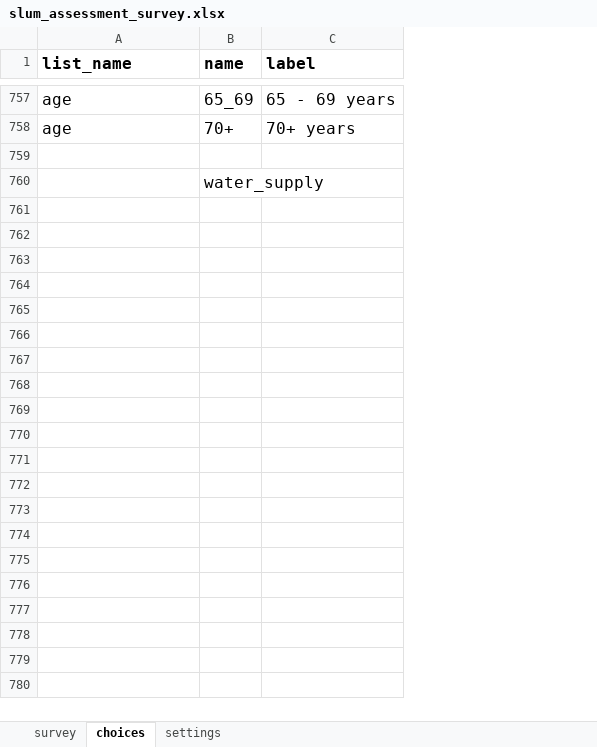
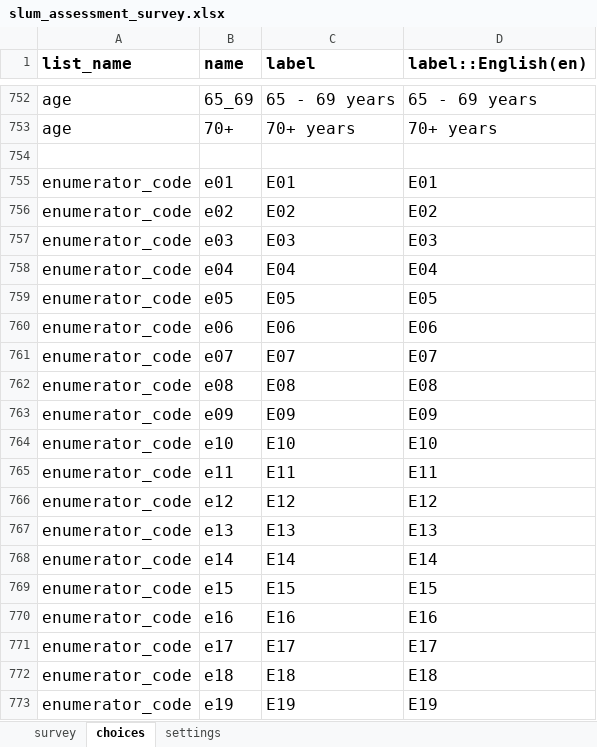
Before and after one commit to hotosm/field-tm, an Excel workbook: docs/example-xlsforms/slum_assessment_survey.xlsx, sheet choices, drawn as a sheet; only a part is shown, gaps mark what is left out; values as stored, in another font and other column widths than the file's, no borders; charts and pictures not drawn; removed rows and columns are numbered as before the commit, all else as after; the diff covers the shown part only; the diff names each change by its address in the sheet, - before the commit and + after, or states it on an @@ line.

Commit message:
docs: add freetown and mwanza to timeline, update example xlsforms

```diff
--- a/docs/example-xlsforms/slum_assessment_survey.xlsx (sheet choices)
+++ b/docs/example-xlsforms/slum_assessment_survey.xlsx (sheet choices)
+column D (label::English(en)), rows 752-753: 65 - 69 years | 70+ years
-row 760:  | water_supply
+row 755: enumerator_code | e01 | E01 | E01
+row 756: enumerator_code | e02 | E02 | E02
+row 757: enumerator_code | e03 | E03 | E03
+row 758: enumerator_code | e04 | E04 | E04
+row 759: enumerator_code | e05 | E05 | E05
+row 760: enumerator_code | e06 | E06 | E06
+row 761: enumerator_code | e07 | E07 | E07
+row 762: enumerator_code | e08 | E08 | E08
+row 763: enumerator_code | e09 | E09 | E09
+row 764: enumerator_code | e10 | E10 | E10
+row 765: enumerator_code | e11 | E11 | E11
+row 766: enumerator_code | e12 | E12 | E12
+row 767: enumerator_code | e13 | E13 | E13
+row 768: enumerator_code | e14 | E14 | E14
+row 769: enumerator_code | e15 | E15 | E15
+row 770: enumerator_code | e16 | E16 | E16
+row 771: enumerator_code | e17 | E17 | E17
+row 772: enumerator_code | e18 | E18 | E18
+row 773: enumerator_code | e19 | E19 | E19
```
Also changed, not shown: 11 added rows, 5 removed rows and 1 edited cell elsewhere in this sheet, sheet survey, sheet settings, charts or pictures, docs/example-xlsforms/simple_building_survey_wildfires.xlsx, 2 other files.
